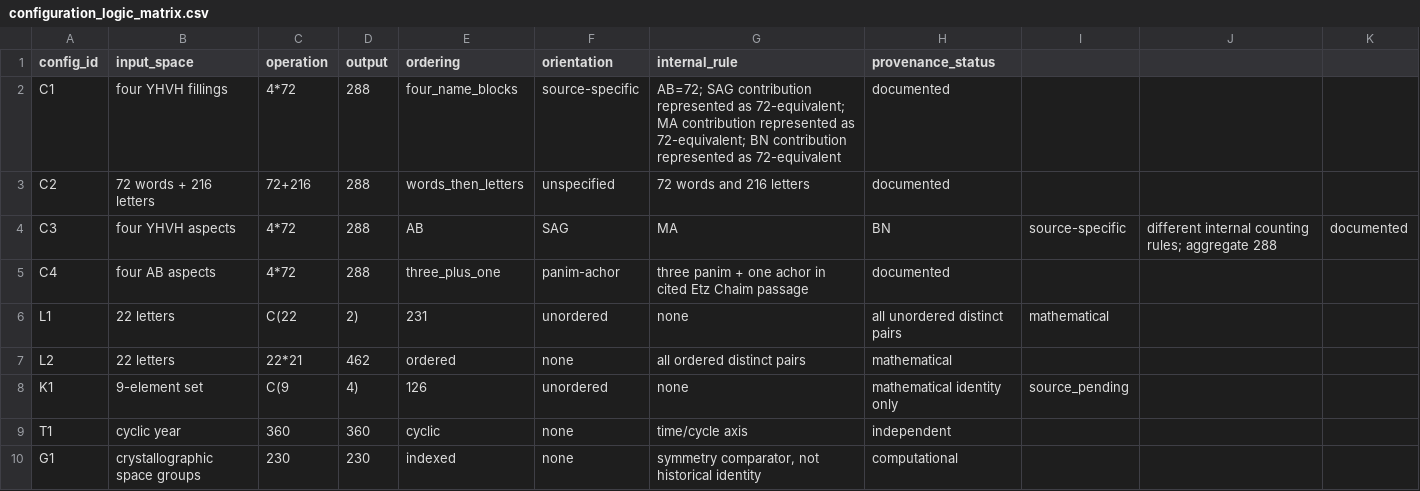
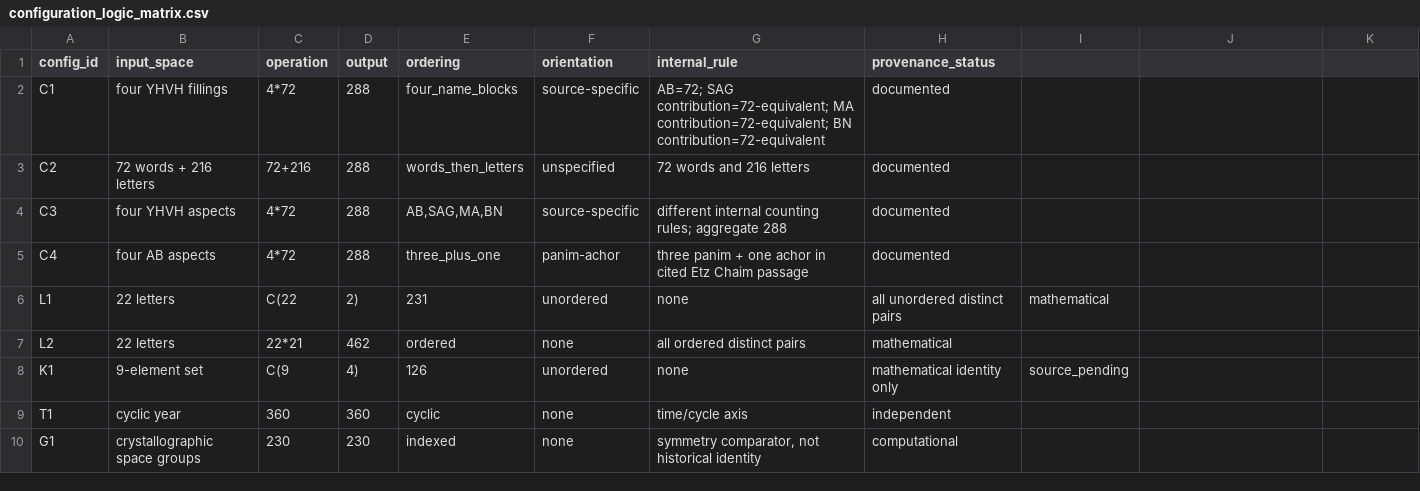
Before and after one commit to AmbassadorOv/stunning-octo-garbanzo-d6cfaf53, a CSV file: data/configuration_logic_matrix.csv, drawn as a sheet.

Commit message:
Fix configuration matrix columns

```diff
--- a/data/configuration_logic_matrix.csv
+++ b/data/configuration_logic_matrix.csv
@@ -1,5 +1,5 @@
 config_id,input_space,operation,output,ordering,orientation,internal_rule,provenance_status
-C1,four YHVH fillings,4*72,288,four_name_blocks,source-specific,"AB=72; SAG contribution represented as 72-equivalent; MA contribution represented as 72-equivalent; BN contribution represented as 72-equivalent",documented
+C1,four YHVH fillings,4*72,288,four_name_blocks,source-specific,"AB=72; SAG contribution=72-equivalent; MA contribution=72-equivalent; BN contribution=72-equivalent",documented
 C2,72 words + 216 letters,72+216,288,words_then_letters,unspecified,"72 words and 216 letters",documented
-C3,four YHVH aspects,4*72,288,AB,SAG,MA,BN,source-specific,"different internal counting rules; aggregate 288",documented
+C3,four YHVH aspects,4*72,288,"AB,SAG,MA,BN",source-specific,"different internal counting rules; aggregate 288",documented
 C4,four AB aspects,4*72,288,three_plus_one,panim-achor,"three panim + one achor in cited Etz Chaim passage",documented
```
